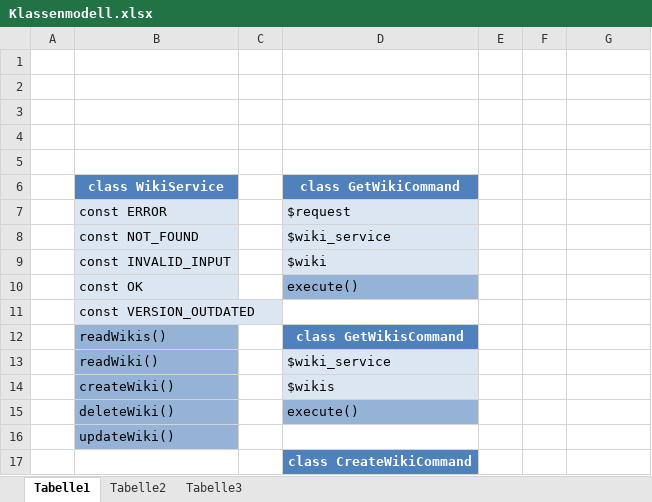
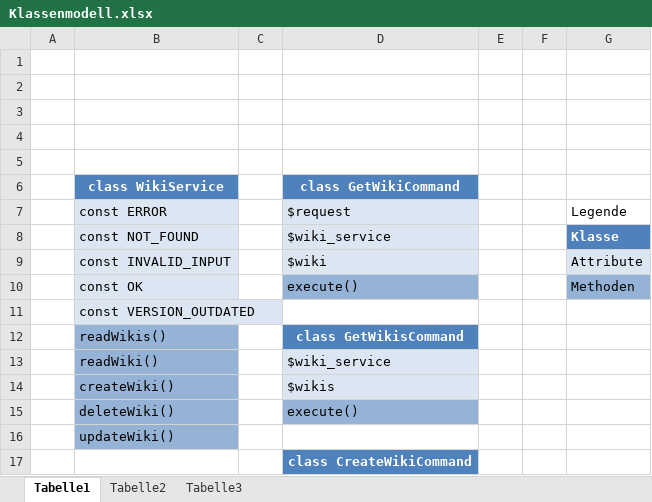
Before and after one commit to cgn50968/rfh_web_dev_project, an Excel workbook: docs/Klassenmodell.xlsx, sheet Tabelle1, drawn as a sheet; only a part is shown; values as stored, in another font and other column widths than the file's, no borders; the diff names each change by its address in the sheet, - before the commit and + after, or states it on an @@ line.

```diff
--- a/docs/Klassenmodell.xlsx (sheet Tabelle1)
+++ b/docs/Klassenmodell.xlsx (sheet Tabelle1)
-G7: (empty)
+G7: Legende
-G8: (empty)
+G8: Klasse
-G8 fill: none
+G8 fill: #4F81BD
-G9: (empty)
+G9: Attribute
-G9 fill: none
+G9 fill: #DCE6F2
-G10: (empty)
+G10: Methoden
-G10 fill: none
+G10 fill: #95B3D7
```
Also changed, not shown: 4 other files.
